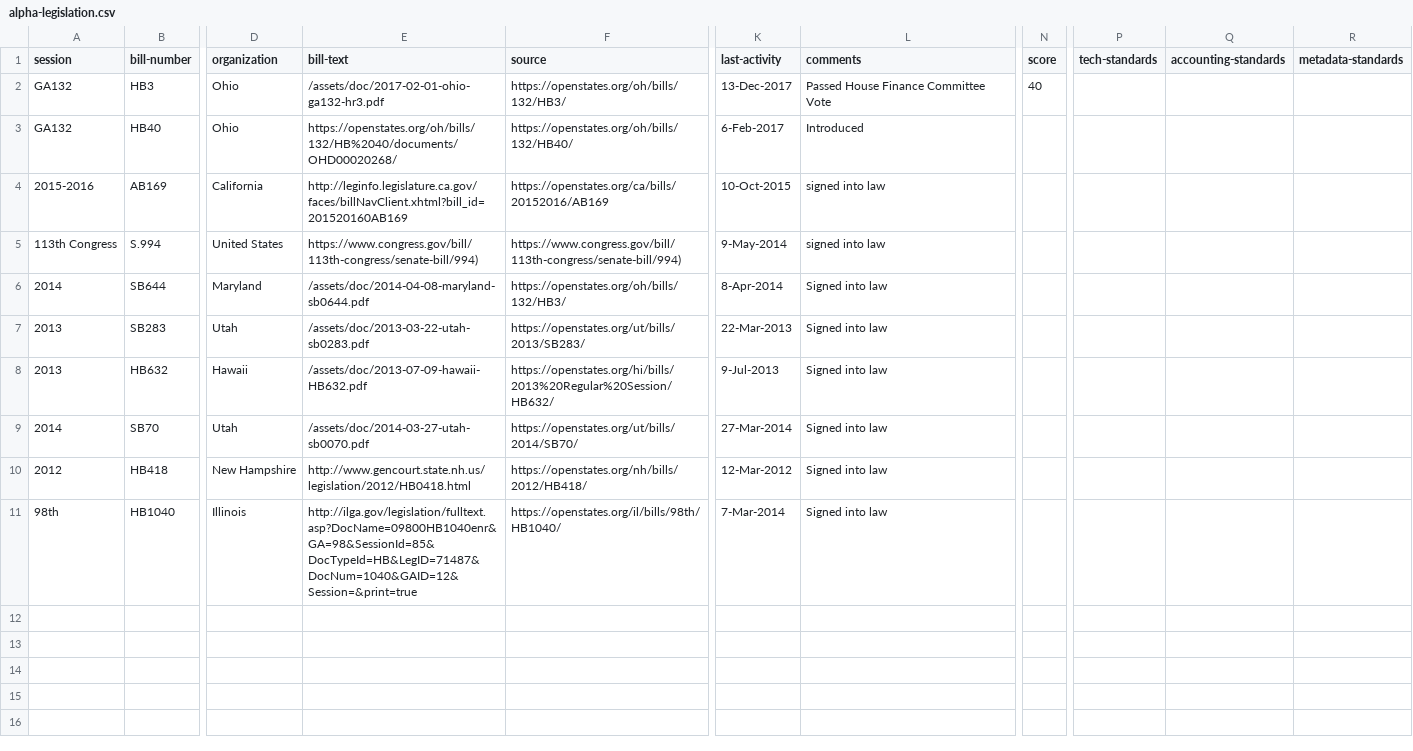
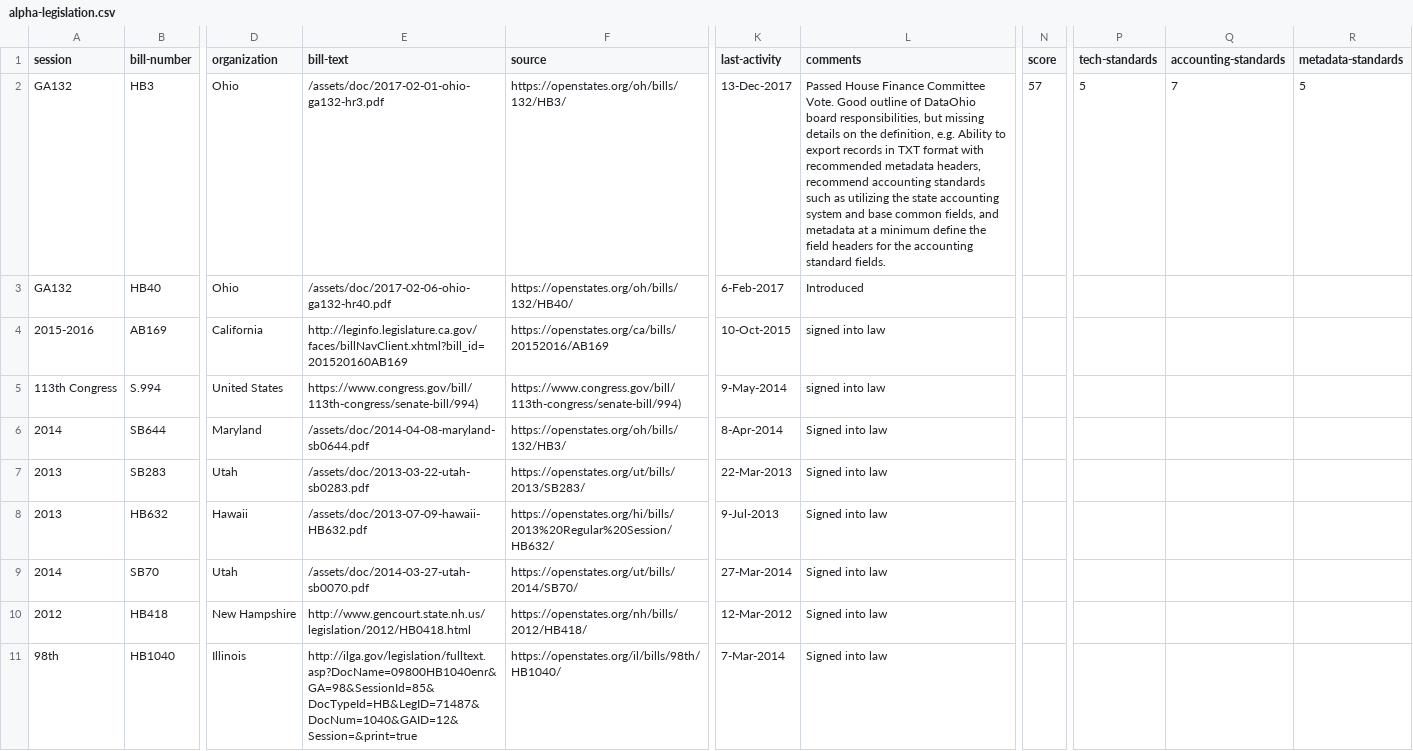
Before and after one commit to opendatainitiative/opendatalegislation, a CSV file: _data/alpha-legislation.csv, drawn as a sheet; only a part is shown, gaps mark what is left out; the diff names each change by its address in the sheet, - before the commit and + after, or states it on an @@ line.

Commit message:
update for https://github.com/opendatainitiative/opendatalegislation/issues/8

```diff
--- a/_data/alpha-legislation.csv
+++ b/_data/alpha-legislation.csv
-L2 (comments): …Finance Committee Vote
+L2 (comments): …Finance Committee Vote. Good outline of DataOhio board responsibilities, but missing details on the definition, e.g. Ability to export records in TXT format with recommended metadata headers, recommend accounting standards such as utilizing the state accounting system and base common fields, and metadata at a minimum define the field headers for the accounting standard fields.
-N2 (score): 40
+N2 (score): 57
-P2 (tech-standards): (empty)
+P2 (tech-standards): 5
-Q2 (accounting-standards): (empty)
+Q2 (accounting-standards): 7
-R2 (metadata-standards): (empty)
+R2 (metadata-standards): 5
-E3 (bill-text): https://openstates.org/oh/bills/132/HB%2040/documents/OHD00020268/
+E3 (bill-text): /assets/doc/2017-02-06-ohio-ga132-hr40.pdf
```
